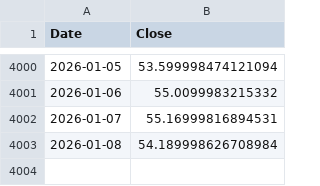
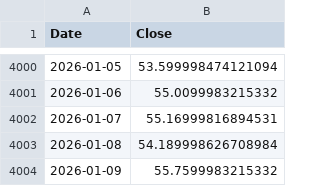
Before and after one commit to stegitforme/tqqq-vol-target, a CSV file: data/TQQQ.csv, drawn as a sheet; only a part is shown, gaps mark what is left out.

```diff
--- a/data/TQQQ.csv
+++ b/data/TQQQ.csv
@@ -4003 +4003,2 @@ Date,Close
 2026-01-08,54.189998626708984
+2026-01-09,55.7599983215332
```
Also changed, not shown: 4 other files.
